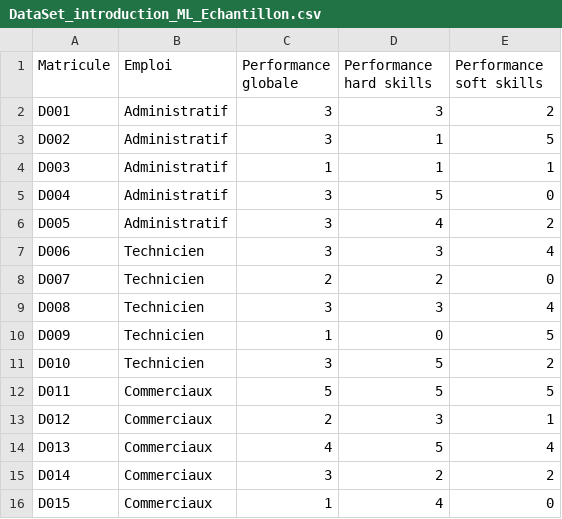
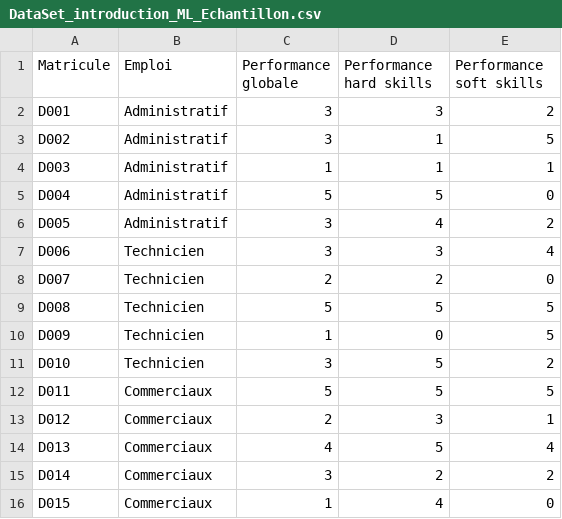
Before and after one commit to ArnaudCoulon/HRAnalytics.fr, a CSV file: Analytics/introduction_ML/DataSet_introduction_ML_Echantillon.csv, drawn as a sheet.

Commit message:
Update DataSet_introduction_ML_Echantillon.csv

```diff
--- a/Analytics/introduction_ML/DataSet_introduction_ML_Echantillon.csv
+++ b/Analytics/introduction_ML/DataSet_introduction_ML_Echantillon.csv
@@ -4,3 +4,3 @@ D002,Administratif,3,1,5
 D003,Administratif,1,1,1
-D004,Administratif,3,5,0
+D004,Administratif,5,5,0
 D005,Administratif,3,4,2
@@ -8,3 +8,3 @@ D006,Technicien,3,3,4
 D007,Technicien,2,2,0
-D008,Technicien,3,3,4
+D008,Technicien,5,5,5
 D009,Technicien,1,0,5
```
